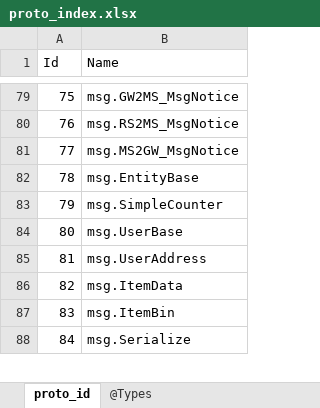
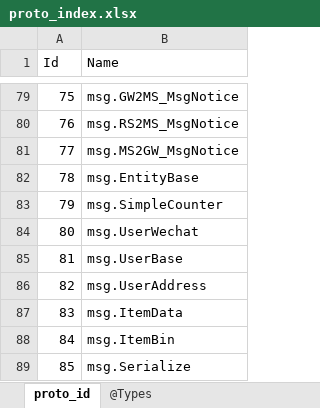
Before and after one commit to gaozhengshuang/turngame, an Excel workbook: docs/excel/proto_index.xlsx, sheet proto_id, drawn as a sheet; only a part is shown, gaps mark what is left out; values as stored, in another font and other column widths than the file's, no borders; addresses are those after the commit; the diff names each change by its address in the sheet, - before the commit and + after, or states it on an @@ line.

```diff
--- a/docs/excel/proto_index.xlsx (sheet proto_id)
+++ b/docs/excel/proto_index.xlsx (sheet proto_id)
+row 84: 80 | msg.UserWechat
@@ column A (Id) renumbered from row 85 down @@
```
Also changed, not shown: 6 other files.
